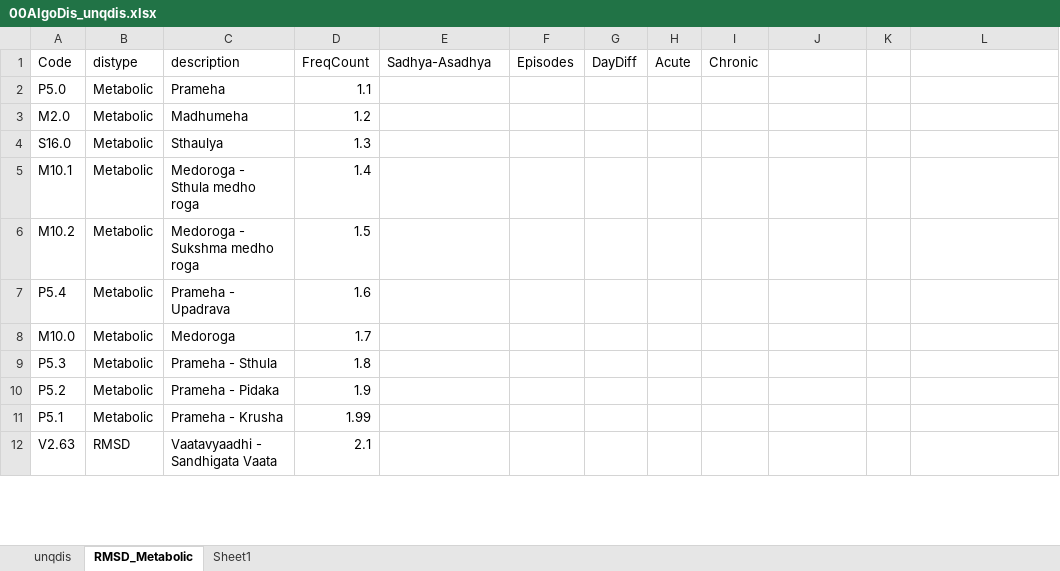
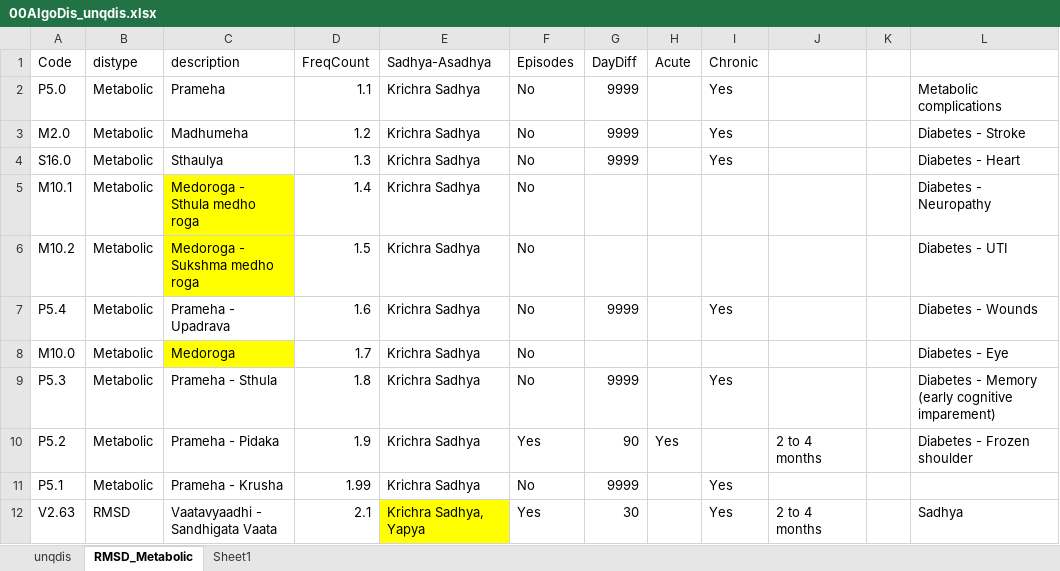
Before and after one commit to coursephd/PostgreSQL, an Excel workbook: 00AlgoDis_unqdis.xlsx, sheet RMSD_Metabolic, drawn as a sheet; only a part is shown; values as stored, in another font and other column widths than the file's, no borders; the diff covers the shown part only; the diff names each change by its address in the sheet, - before the commit and + after, or states it on an @@ line.

Commit message:
Add files via upload

```diff
--- a/00AlgoDis_unqdis.xlsx (sheet RMSD_Metabolic)
+++ b/00AlgoDis_unqdis.xlsx (sheet RMSD_Metabolic)
-E2:E11 (Sadhya-Asadhya): (empty)
+E2:E11 (Sadhya-Asadhya): Krichra Sadhya
-F2:F9 (Episodes): (empty)
+F2:F9 (Episodes): No
-G2:G4 (DayDiff): (empty)
+G2:G4 (DayDiff): 9999
-I2:I4 (Chronic): (empty)
+I2:I4 (Chronic): Yes
-L2: (empty)
+L2: Metabolic complications
-L3: (empty)
+L3: Diabetes - Stroke
-L4: (empty)
+L4: Diabetes - Heart
-C5:C6 fill: none
+C5:C6 fill: #FFFF00
-L5: (empty)
+L5: Diabetes - Neuropathy
-L6: (empty)
+L6: Diabetes - UTI
-G7 (DayDiff): (empty)
+G7 (DayDiff): 9999
-I7 (Chronic): (empty)
+I7 (Chronic): Yes
-L7: (empty)
+L7: Diabetes - Wounds
-C8 fill: none
+C8 fill: #FFFF00
-L8: (empty)
+L8: Diabetes - Eye
-G9 (DayDiff): (empty)
+G9 (DayDiff): 9999
-I9 (Chronic): (empty)
+I9 (Chronic): Yes
-L9: (empty)
+L9: Diabetes - Memory (early cognitive imparement)
-F10 (Episodes): (empty)
+F10 (Episodes): Yes
-G10 (DayDiff): (empty)
+G10 (DayDiff): 90
-H10 (Acute): (empty)
+H10 (Acute): Yes
-J10: (empty)
+J10: 2 to 4 months
-L10: (empty)
+L10: Diabetes - Frozen shoulder
-F11 (Episodes): (empty)
+F11 (Episodes): No
-G11 (DayDiff): (empty)
+G11 (DayDiff): 9999
-I11:I12 (Chronic): (empty)
+I11:I12 (Chronic): Yes
-E12 (Sadhya-Asadhya): (empty)
+E12 (Sadhya-Asadhya): Krichra Sadhya, Yapya
-E12 fill: none
+E12 fill: #FFFF00
-F12 (Episodes): (empty)
+F12 (Episodes): Yes
-G12 (DayDiff): (empty)
+G12 (DayDiff): 30
-J12: (empty)
+J12: 2 to 4 months
-L12: (empty)
+L12: Sadhya
```
Also changed, not shown: 30 edited cells elsewhere in this sheet.
